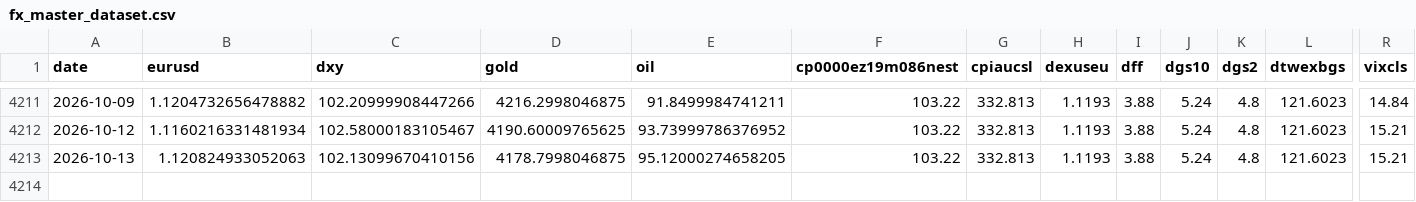
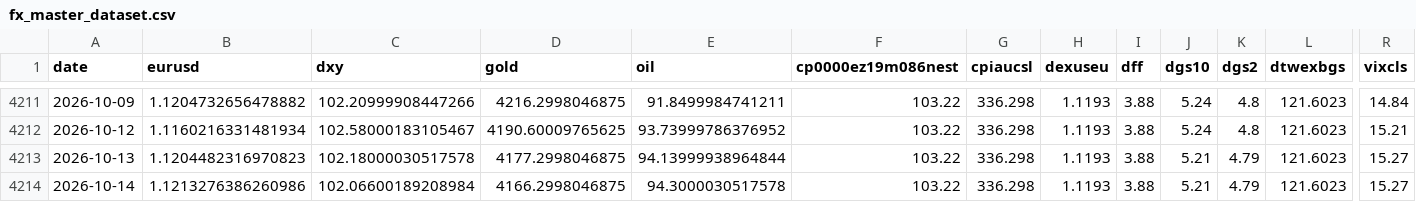
Before and after one commit to GCS230476/Final-Project-2, a CSV file: data/interim/fx_master_dataset.csv, drawn as a sheet; only a part is shown, gaps mark what is left out; rows hold the shown columns only; the diff covers the shown part only; the diff names each change by its address in the sheet, - before the commit and + after, or states it on an @@ line.

```diff
--- a/data/interim/fx_master_dataset.csv
+++ b/data/interim/fx_master_dataset.csv
-G4211:G4213 (cpiaucsl): 332.813
+G4211:G4213 (cpiaucsl): 336.298
-B4213 (eurusd): 1.120824933052063
+B4213 (eurusd): 1.1204482316970823
-C4213 (dxy): 102.13099670410156
+C4213 (dxy): 102.18000030517578
-D4213 (gold): 4178.7998046875
+D4213 (gold): 4177.2998046875
-E4213 (oil): 95.12000274658205
+E4213 (oil): 94.13999938964844
-J4213 (dgs10): 5.24
+J4213 (dgs10): 5.21
-K4213 (dgs2): 4.8
+K4213 (dgs2): 4.79
-R4213 (vixcls): 15.21
+R4213 (vixcls): 15.27
+row 4214: 2026-10-14 | 1.1213276386260986 | 102.06600189208984 | 4166.2998046875 | 94.3000030517578 | 103.22 | 336.298 | 1.1193 | 3.88 | 5.21 | 4.79 | 121.6023 | 15.27
```
Also changed, not shown: 27 edited cells elsewhere in this file, 1 other file.
